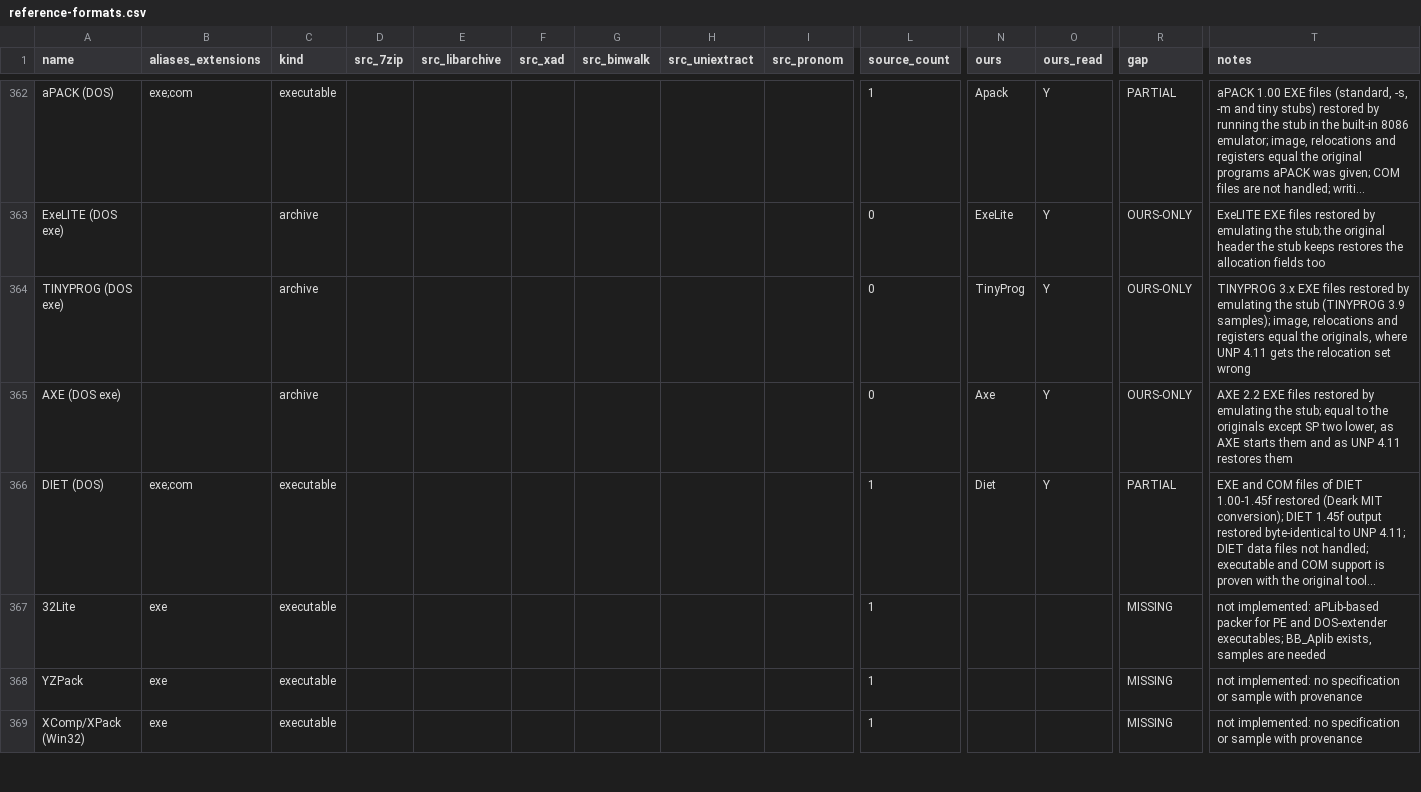
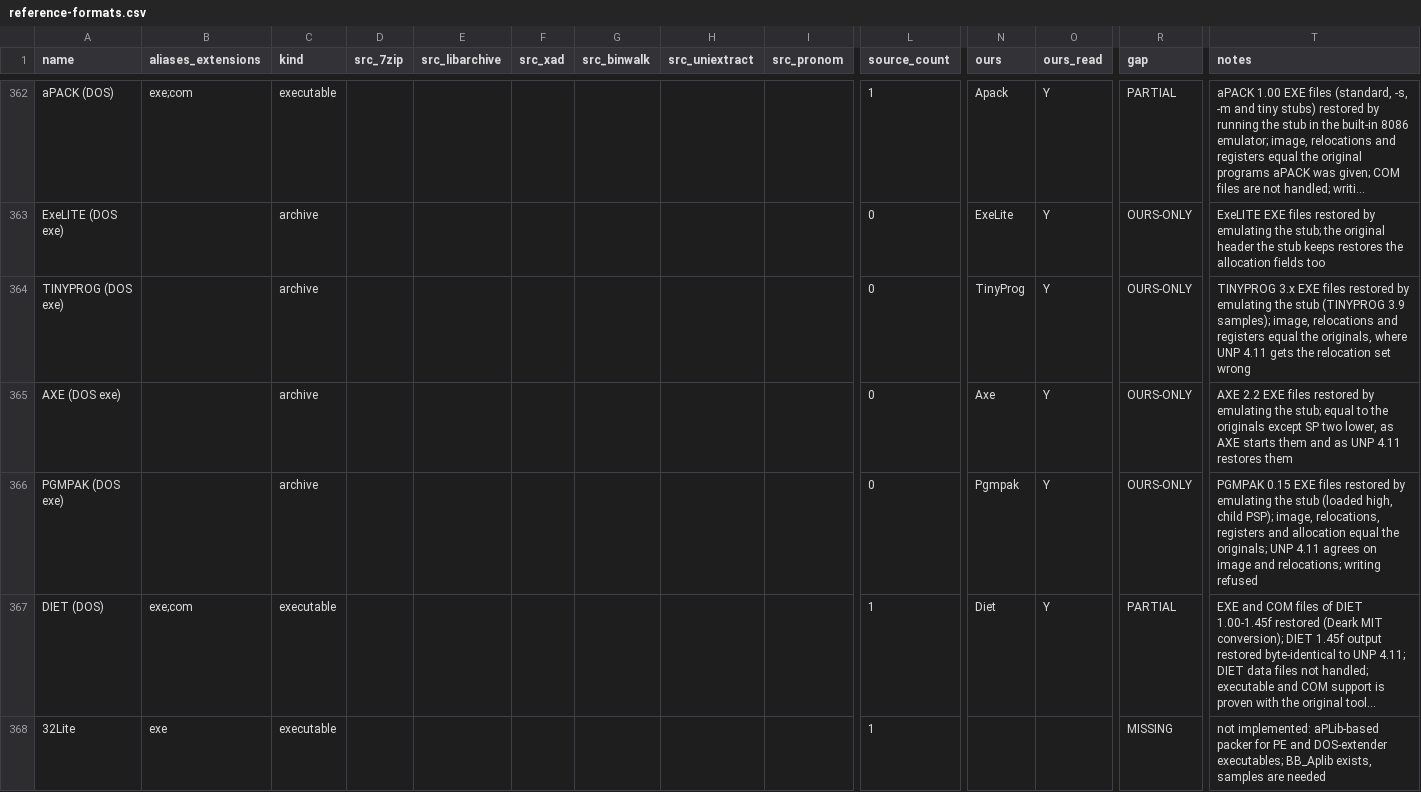
Before and after one commit to Hawkynt/CompressionWorkbench, a CSV file: docs/catalogue/reference-formats.csv, drawn as a sheet; only a part is shown, gaps mark what is left out; the shorter side is filled out with more unchanged rows; long unchanged cells end in …; rows hold the shown columns only; the diff names each change by its address in the sheet, - before the commit and + after, or states it on an @@ line.

Commit message:
+ PGMPAK DOS programs are restored by emulating their stub
PGMPAK 0.15 files ask DOS to load them high (minimum and maximum
allocation 0). The stub unpacks the program at the bottom of its memory,
creates a child PSP in front of it (INT 21h AH=55h) and jumps to it. The
tracer exited early on them because it loaded every EXE right behind the
PSP, and then refused the unknown DOS call.

- The tracer loads such files at the top of memory, as DOS does; the top
  moves with the PSP so both runs still differ by one distance.
- INT 21h AH=55h creates the child PSP and makes it current; the image is
  then expected behind it.
- Pgmpak descriptor and handler. Measured on programs whose images end at
  paragraph offsets 8, 0, 4 and 12: the decompressor writes one zero byte
  past the image; the program's allocation is stored in front of its SS,
  SP, IP and CS near the end of the packed image; the file ends in
  "\0PGMPAK 0.15", which is the packer's, not the program's.

Verification: PGMPAK 0.15 packed five NASM-built self-checking programs;
all print OK under DOSBox-X, and the restorations load exactly like the
originals (image, relocations, CS:IP, SS:SP, allocation, no overlay). UNP
4.11 restores the same image and relocations. For a 176 KiB program PGMPAK
keeps 62 of 962 relocations in the packed file (UNP and the emulator
agree), so that one is not a fixture.

Sourcing: no implementation or specification to take; layout measured
from the packer's output and checked against the original programs.

```diff
--- a/docs/catalogue/reference-formats.csv
+++ b/docs/catalogue/reference-formats.csv
+row 366: PGMPAK (DOS exe) |  | archive |  |  |  |  |  |  | 0 | Pgmpak | Y | OURS-ONLY | PGMPAK 0.15 EXE files restored by emulating the stub (loaded high, child PSP); image, relocations, registers and allocation equal the originals; UNP 4.11 agrees on image and relocations; writing refused
```
Also changed, not shown: docs/catalogue/our-registry.csv, 10 other files.
